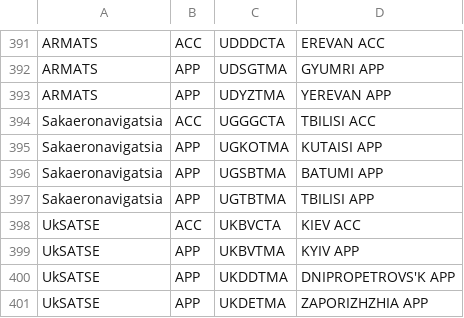
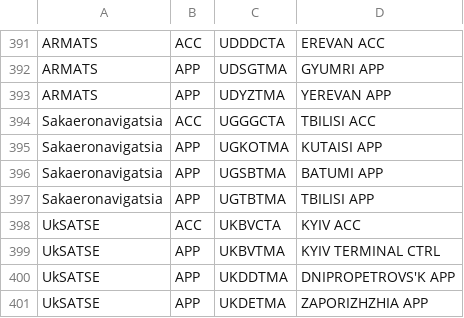
Before and after one commit to euctrl-pru/portal, a CSV file: data-config/ansp-composition.csv, drawn as a sheet; only a part is shown, gaps mark what is left out.

```diff
--- a/data-config/ansp-composition.csv
+++ b/data-config/ansp-composition.csv
@@ -397,4 +397,4 @@ Sakaeronavigatsia,APP,UGSBTMA,BATUMI APP
 Sakaeronavigatsia,APP,UGTBTMA,TBILISI APP
-UkSATSE,ACC,UKBVCTA,KIEV ACC
-UkSATSE,APP,UKBVTMA,KYIV APP
+UkSATSE,ACC,UKBVCTA,KYIV ACC
+UkSATSE,APP,UKBVTMA,KYIV TERMINAL CTRL
 UkSATSE,APP,UKDDTMA,DNIPROPETROVS'K APP
```
Also changed, not shown: content/graphic/en-route-atfm-delay-fab/monthly-ert-dly-fab-fir.csv, content/graphic/percent-movement-change/ert-flt-ansp.tsv, 6 other files.
